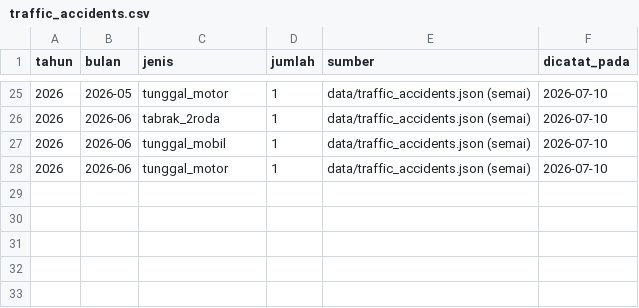
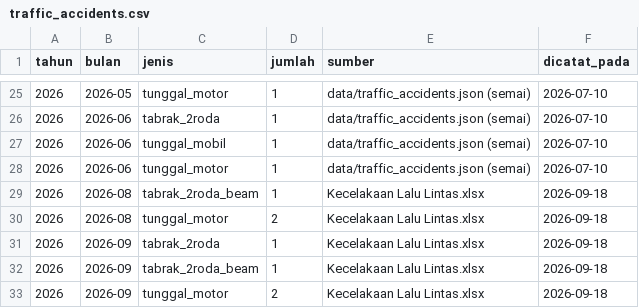
Before and after one commit to PKBKKL/-dashboard-pk3l-unpad, a CSV file: data/_ledger/traffic_accidents.csv, drawn as a sheet; only a part is shown, gaps mark what is left out; the diff names each change by its address in the sheet, - before the commit and + after, or states it on an @@ line.

```diff
--- a/data/_ledger/traffic_accidents.csv
+++ b/data/_ledger/traffic_accidents.csv
+row 29: 2026 | 2026-08 | tabrak_2roda_beam | 1 | Kecelakaan Lalu Lintas.xlsx | 2026-09-18
+row 30: 2026 | 2026-08 | tunggal_motor | 2 | Kecelakaan Lalu Lintas.xlsx | 2026-09-18
+row 31: 2026 | 2026-09 | tabrak_2roda | 1 | Kecelakaan Lalu Lintas.xlsx | 2026-09-18
+row 32: 2026 | 2026-09 | tabrak_2roda_beam | 1 | Kecelakaan Lalu Lintas.xlsx | 2026-09-18
+row 33: 2026 | 2026-09 | tunggal_motor | 2 | Kecelakaan Lalu Lintas.xlsx | 2026-09-18
```
Also changed, not shown: data/_ledger/_peta_kolom.csv, data/_ledger/timbulan.csv, 10 other files.
